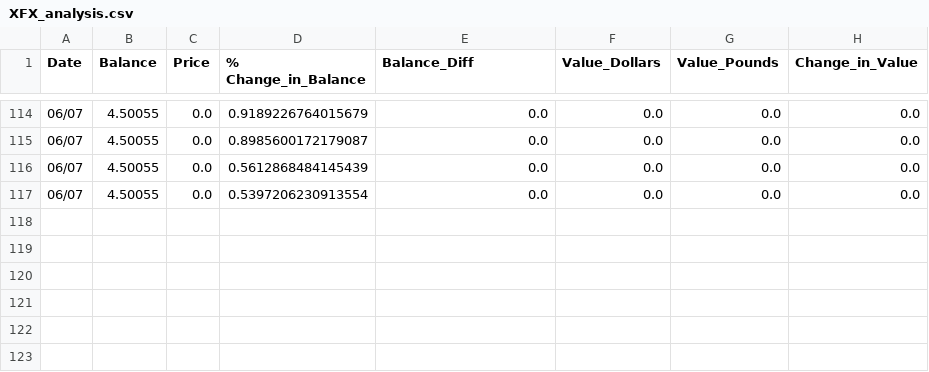
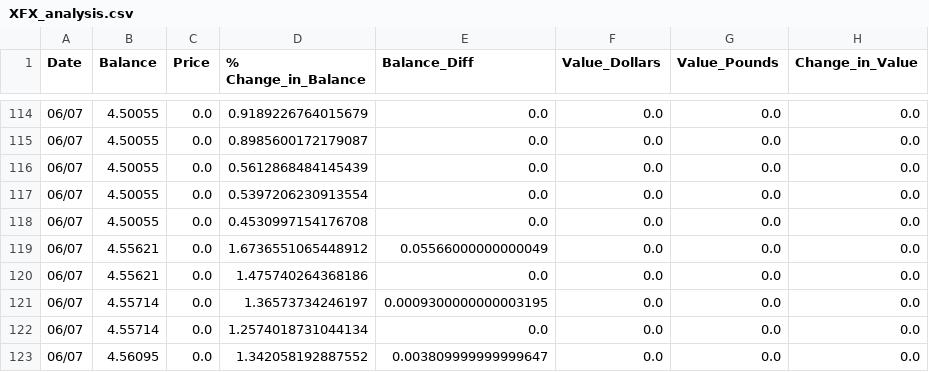
Before and after one commit to Jack-Weeks/CryptoTracker, a CSV file: docs/graphing/data/XFX_analysis.csv, drawn as a sheet; only a part is shown, gaps mark what is left out; the diff names each change by its address in the sheet, - before the commit and + after, or states it on an @@ line.

Commit message:
adding pending balance

```diff
--- a/docs/graphing/data/XFX_analysis.csv
+++ b/docs/graphing/data/XFX_analysis.csv
+row 118: 06/07 | 4.50055 | 0.0 | 0.4530997154176708 | 0.0 | 0.0 | 0.0 | 0.0
+row 119: 06/07 | 4.55621 | 0.0 | 1.6736551065448912 | 0.05566000000000049 | 0.0 | 0.0 | 0.0
+row 120: 06/07 | 4.55621 | 0.0 | 1.475740264368186 | 0.0 | 0.0 | 0.0 | 0.0
+row 121: 06/07 | 4.55714 | 0.0 | 1.36573734246197 | 0.0009300000000003195 | 0.0 | 0.0 | 0.0
+row 122: 06/07 | 4.55714 | 0.0 | 1.2574018731044134 | 0.0 | 0.0 | 0.0 | 0.0
+row 123: 06/07 | 4.56095 | 0.0 | 1.342058192887552 | 0.003809999999999647 | 0.0 | 0.0 | 0.0
```
Also changed, not shown: docs/graphing/data/AR_analysis.csv, docs/graphing/data/AR_data.csv, 21 other files.
